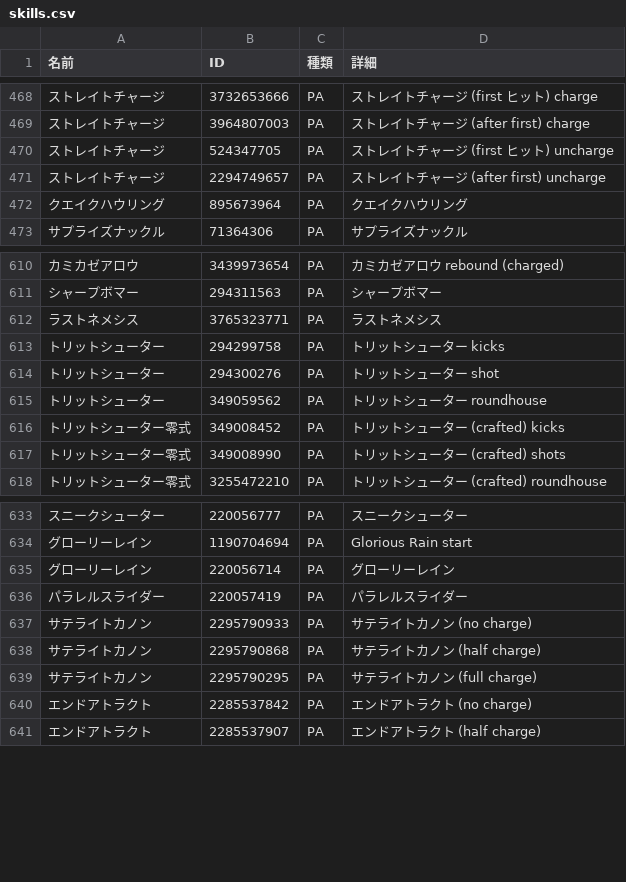
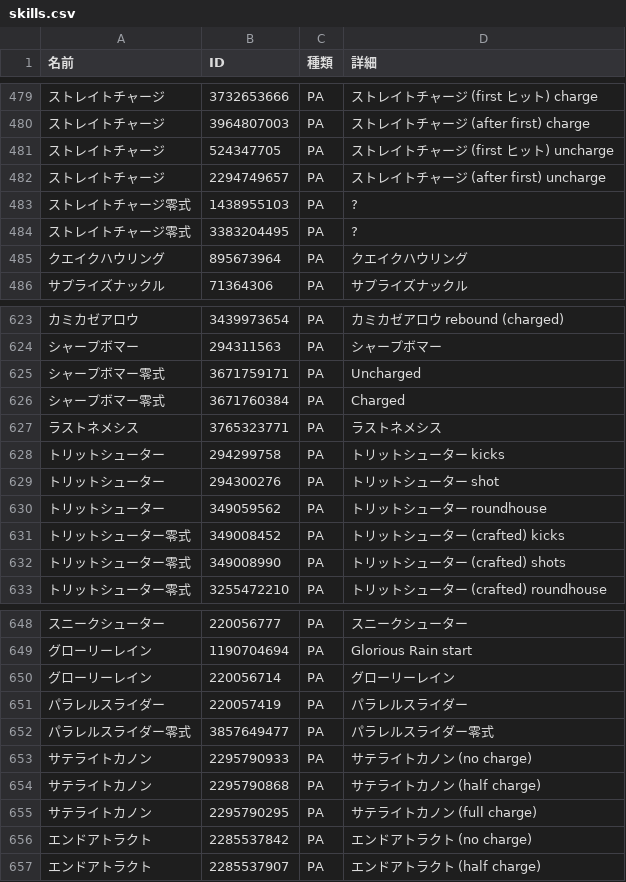
Before and after one commit to nemomomo/PSO2ACT, a CSV file: PSO2ACT/skills.csv, drawn as a sheet; only a part is shown, gaps mark what is left out; the diff covers the shown part only; the diff names each change by its address in the sheet, - before the commit and + after, or states it on an @@ line.

```diff
--- a/PSO2ACT/skills.csv
+++ b/PSO2ACT/skills.csv
+row 483: ストレイトチャージ零式 | 1438955103 | PA | ?
+row 484: ストレイトチャージ零式 | 3383204495 | PA | ?
+row 625: シャープボマー零式 | 3671759171 | PA | Uncharged
+row 626: シャープボマー零式 | 3671760384 | PA | Charged
+row 652: パラレルスライダー零式 | 3857649477 | PA | パラレルスライダー零式
```
Also changed, not shown: 15 added rows elsewhere in this file.
